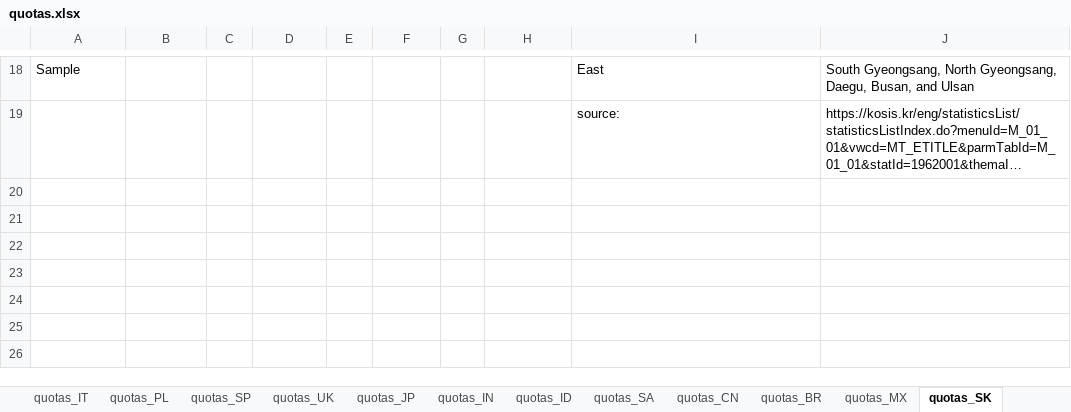
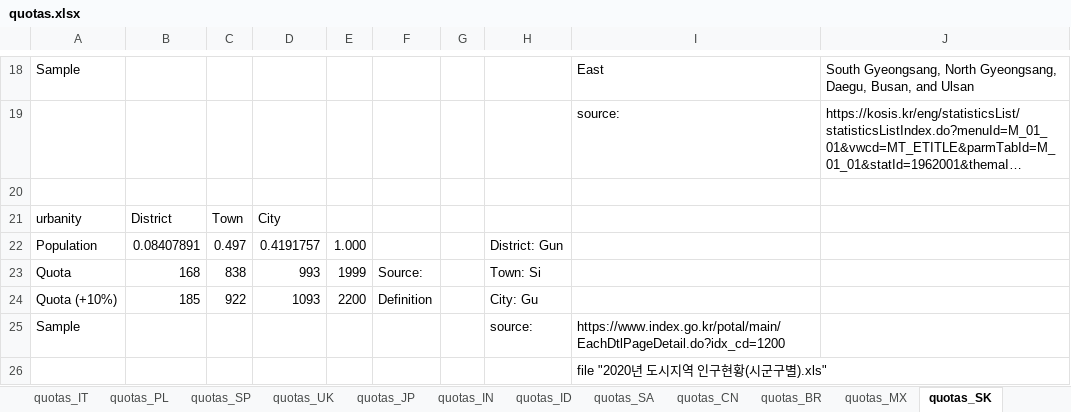
Before and after one commit to mariuslehenaff/oecd_climate, an Excel workbook: questionnaires/quotas.xlsx, sheet quotas_SK, drawn as a sheet; only a part is shown, gaps mark what is left out; long unchanged cells end in …; values as stored, in another font and other column widths than the file's, no borders; the diff names each change by its address in the sheet, - before the commit and + after, or states it on an @@ line.

```diff
--- a/questionnaires/quotas.xlsx (sheet quotas_SK)
+++ b/questionnaires/quotas.xlsx (sheet quotas_SK)
+row 20: (empty)
+row 21: urbanity | District | Town | City
+row 22: Population | 0.08407891 | 0.497 | 0.4191757 | 1.000 |  |  | District: Gun
+row 23: Quota | 168 | 838 | 993 | 1999 | Source: |  | Town: Si
+row 24: Quota (+10%) | 185 | 922 | 1093 | 2200 | Definition |  | City: Gu
+row 25: Sample |  |  |  |  |  |  | source: | https://www.index.go.kr/potal/main/EachDtlPageDetail.do?idx_cd=1200
+row 26:  |  |  |  |  |  |  |  | file "2020년 도시지역 인구현황(시군구별).xls"
```
Also changed, not shown: 4 other files.
